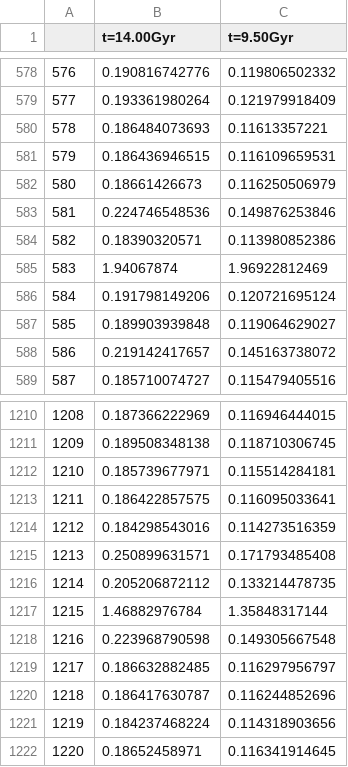
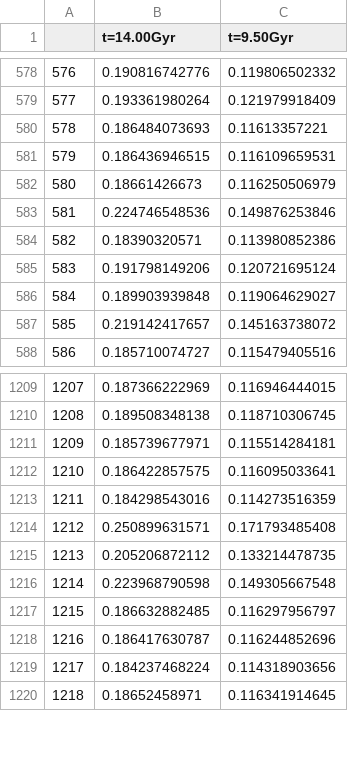
Before and after one commit to theknight1509/master_project, a CSV file: latex/thesis/results/MCExperiment_revised_2_imfslope/reduce_ism_Os-187divRe-187_decayed_hist.csv, drawn as a sheet; only a part is shown, gaps mark what is left out; removed rows and columns are numbered as before the commit, all else as after; the diff names each change by its address in the sheet, - before the commit and + after, or states it on an @@ line.

```diff
--- a/latex/thesis/results/MCExperiment_revised_2_imfslope/reduce_ism_Os-187divRe-187_decayed_hist.csv
+++ b/latex/thesis/results/MCExperiment_revised_2_imfslope/reduce_ism_Os-187divRe-187_decayed_hist.csv
-row 585: 583 | 1.94067874 | 1.96922812469
@@ column A renumbered from row 585 down @@
-row 1217: 1215 | 1.46882976784 | 1.35848317144
```
Also changed, not shown: latex/thesis/results/MCExperiment_revised_2_imfslope/reduce_ism_Os-187_decayed_hist.csv, latex/thesis/results/MCExperiment_revised_2_imfslope/reduce_ism_Os-187_decayed_timeevol.csv, 5 other files.
